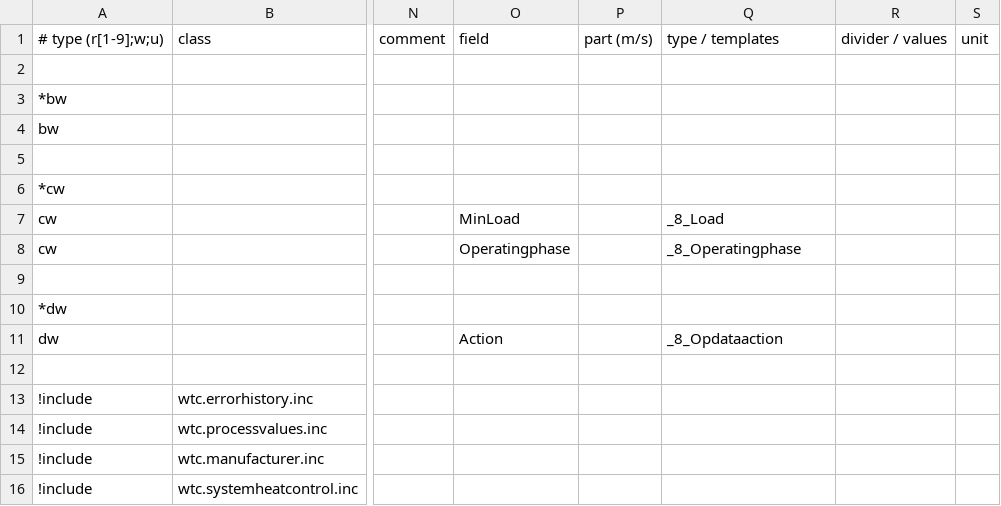
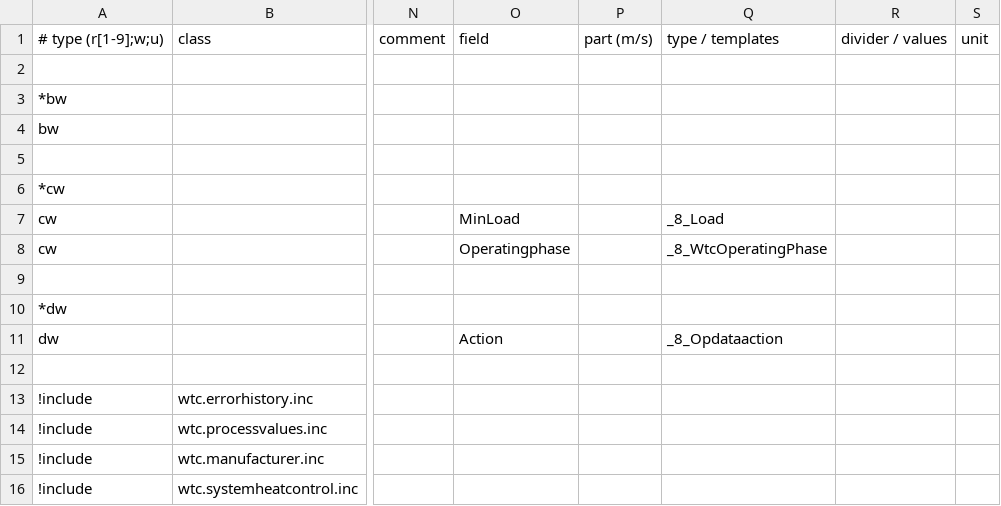
Before and after one commit to aghulas/ebusd-configuration-weishaupt, a CSV file: weishaupt/08..bc1.csv, drawn as a sheet; only a part is shown, gaps mark what is left out; the diff names each change by its address in the sheet, - before the commit and + after, or states it on an @@ line.

```diff
--- a/weishaupt/08..bc1.csv
+++ b/weishaupt/08..bc1.csv
-Q8: _8_Operatingphase
+Q8: _8_WtcOperatingPhase
```
Also changed, not shown: weishaupt/15..hc.csv, weishaupt/18..bc2.csv, 2 other files.
